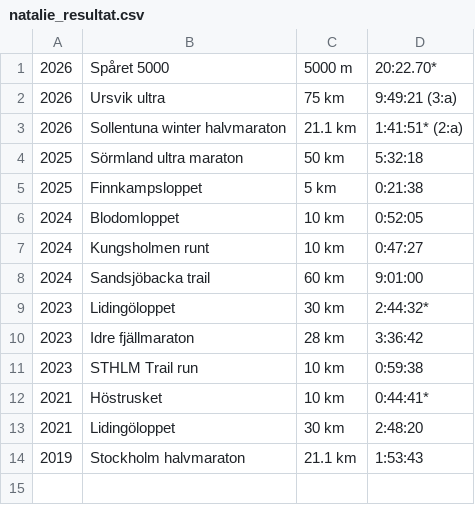
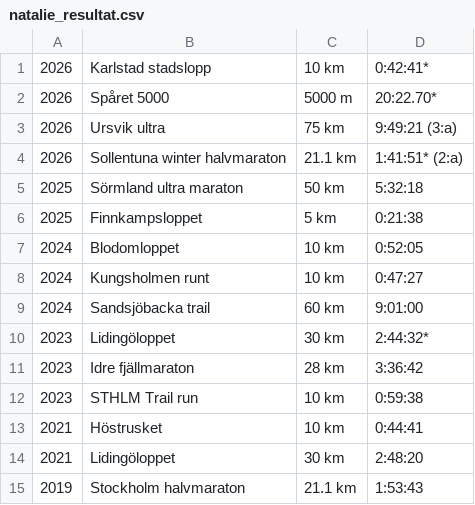
Before and after one commit to xlsrln/lopp, a CSV file: natalie_resultat.csv, drawn as a sheet.

Commit message:
Update natalie_resultat.csv

```diff
--- a/natalie_resultat.csv
+++ b/natalie_resultat.csv
@@ -1 +1,2 @@
+2026,Karlstad stadslopp,10 km,0:42:41*
 2026,Spåret 5000,5000 m,20:22.70*
@@ -11,3 +12,3 @@
 2023,STHLM Trail run,10 km,0:59:38
-2021,Höstrusket,10 km,0:44:41*
+2021,Höstrusket,10 km,0:44:41
 2021,Lidingöloppet,30 km,2:48:20
```
